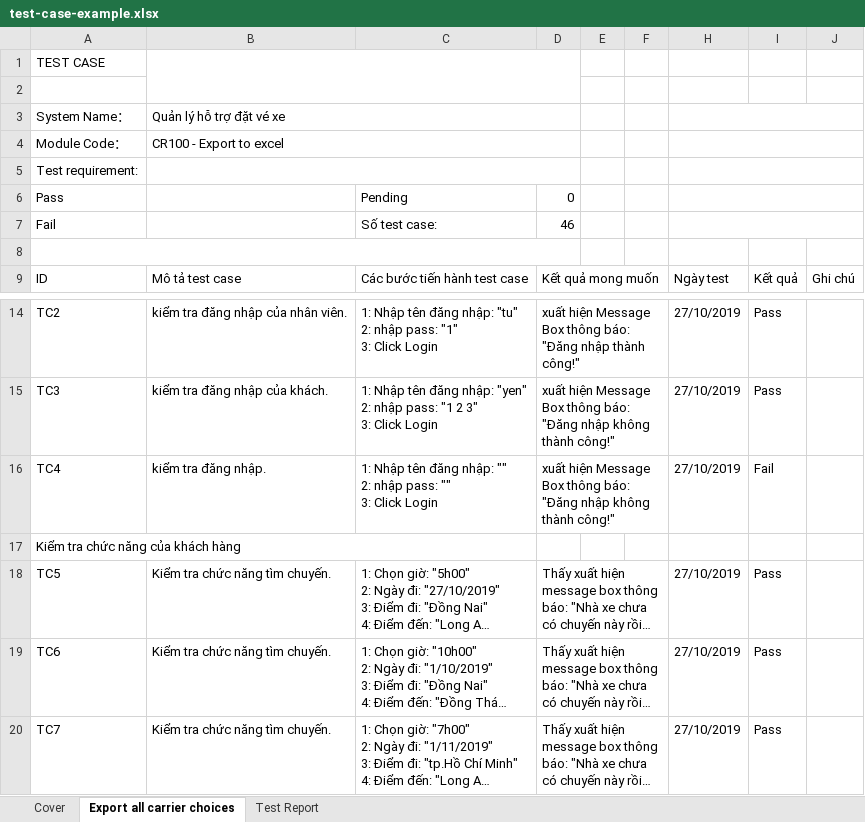
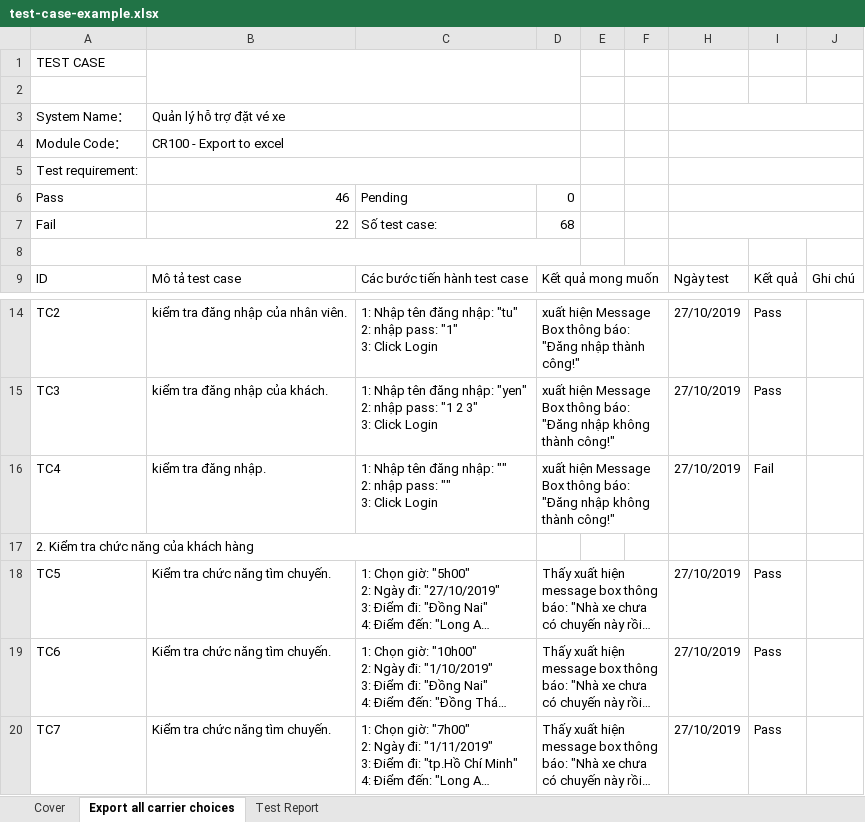
Before and after one commit to nguyentus/QuanLyHoTroDatVeXe, an Excel workbook: test-case-example.xlsx, sheet Export all carrier choices, drawn as a sheet; only a part is shown, gaps mark what is left out; long unchanged cells end in …; values as stored, in another font and other column widths than the file's, no cell formats; the diff covers the shown part only; the diff names each change by its address in the sheet, - before the commit and + after, or states it on an @@ line.

```diff
--- a/test-case-example.xlsx (sheet Export all carrier choices)
+++ b/test-case-example.xlsx (sheet Export all carrier choices)
-B6: (empty)
+B6: 46
-B7: (empty)
+B7: 22
-D7: 46
+D7: 68
-A17: Kiểm tra chức năng của khách hàng
+A17: 2. Kiểm tra chức năng của khách hàng
```
Also changed, not shown: 42 added rows, 34 removed rows, 75 edited cells and merged cells elsewhere in this sheet, sheet Cover, sheet Test Report, cell formats, formulas that keep their value.
